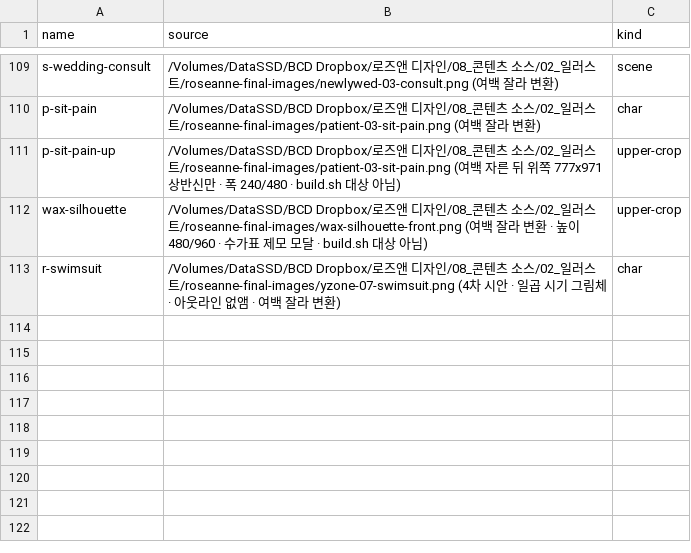
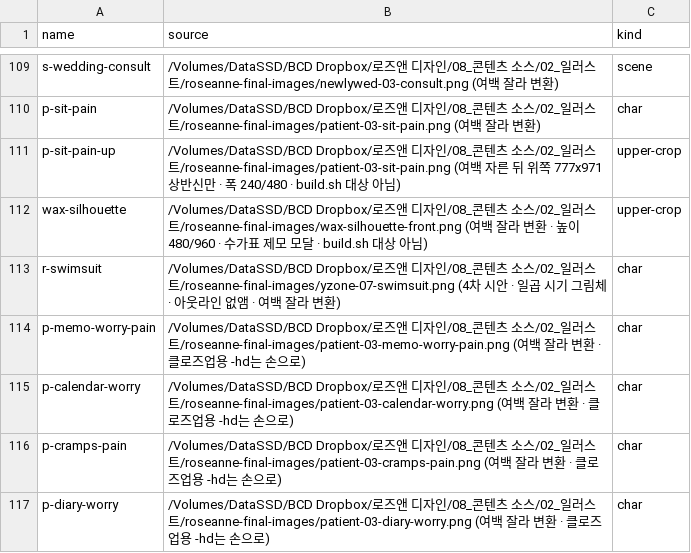
Before and after one commit to iljun-sys/roseanne-web-assets, a CSV file: sources.csv, drawn as a sheet; only a part is shown, gaps mark what is left out.

Commit message:
여성질환 첫 화면 다온 아픈·걱정 표정 4장(p-memo-worry-pain · p-calendar-worry · p-cramps-pain · p-diary-worry)

```diff
--- a/sources.csv
+++ b/sources.csv
@@ -113 +113,5 @@ wax-silhouette,/Volumes/DataSSD/BCD Dropbox/로즈앤 디자인/08_콘텐츠 소
 r-swimsuit,/Volumes/DataSSD/BCD Dropbox/로즈앤 디자인/08_콘텐츠 소스/02_일러스트/roseanne-final-images/yzone-07-swimsuit.png (4차 시안 · 일곱 시기 그림체 · 아웃라인 없앰 · 여백 잘라 변환),char
+p-memo-worry-pain,/Volumes/DataSSD/BCD Dropbox/로즈앤 디자인/08_콘텐츠 소스/02_일러스트/roseanne-final-images/patient-03-memo-worry-pain.png (여백 잘라 변환 · 클로즈업용 -hd는 손으로),char
+p-calendar-worry,/Volumes/DataSSD/BCD Dropbox/로즈앤 디자인/08_콘텐츠 소스/02_일러스트/roseanne-final-images/patient-03-calendar-worry.png (여백 잘라 변환 · 클로즈업용 -hd는 손으로),char
+p-cramps-pain,/Volumes/DataSSD/BCD Dropbox/로즈앤 디자인/08_콘텐츠 소스/02_일러스트/roseanne-final-images/patient-03-cramps-pain.png (여백 잘라 변환 · 클로즈업용 -hd는 손으로),char
+p-diary-worry,/Volumes/DataSSD/BCD Dropbox/로즈앤 디자인/08_콘텐츠 소스/02_일러스트/roseanne-final-images/patient-03-diary-worry.png (여백 잘라 변환 · 클로즈업용 -hd는 손으로),char
```
Also changed, not shown: 12 other files.
